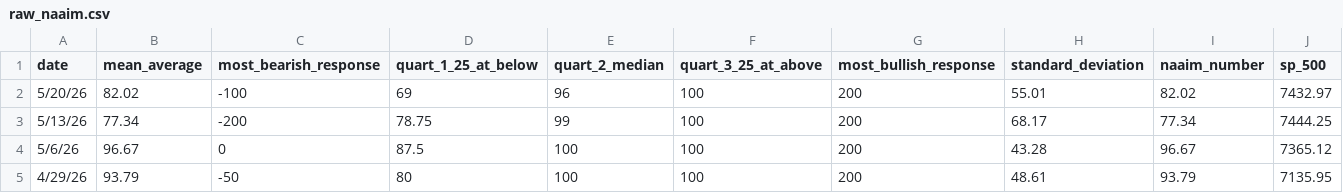
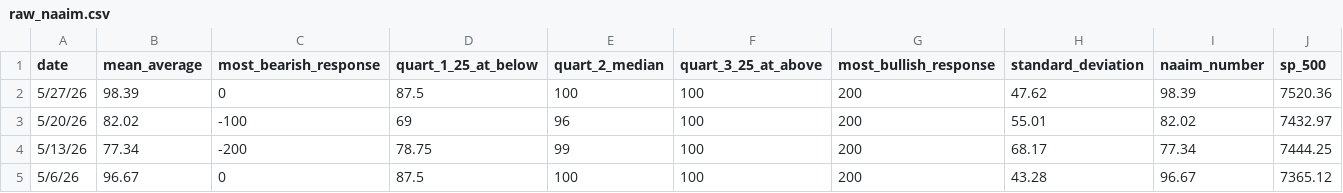
Before and after one commit to SBDavid/dbt-core-demo, a CSV file: financial_data/seeds/raw_naaim.csv, drawn as a sheet; only a part is shown; the shorter side is filled out with more unchanged rows; the diff names each change by its address in the sheet, - before the commit and + after, or states it on an @@ line.

```diff
--- a/financial_data/seeds/raw_naaim.csv
+++ b/financial_data/seeds/raw_naaim.csv
+row 2: 5/27/26 | 98.39 | 0 | 87.5 | 100 | 100 | 200 | 47.62 | 98.39 | 7520.36
```
Also changed, not shown: 10 other files.
